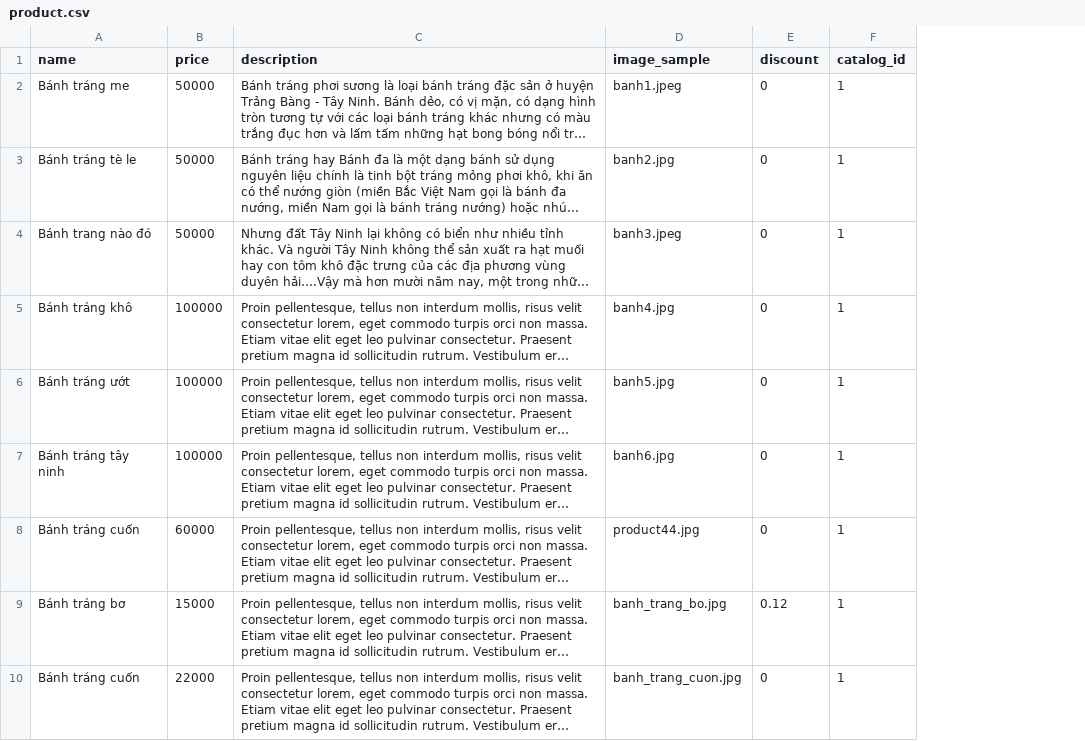
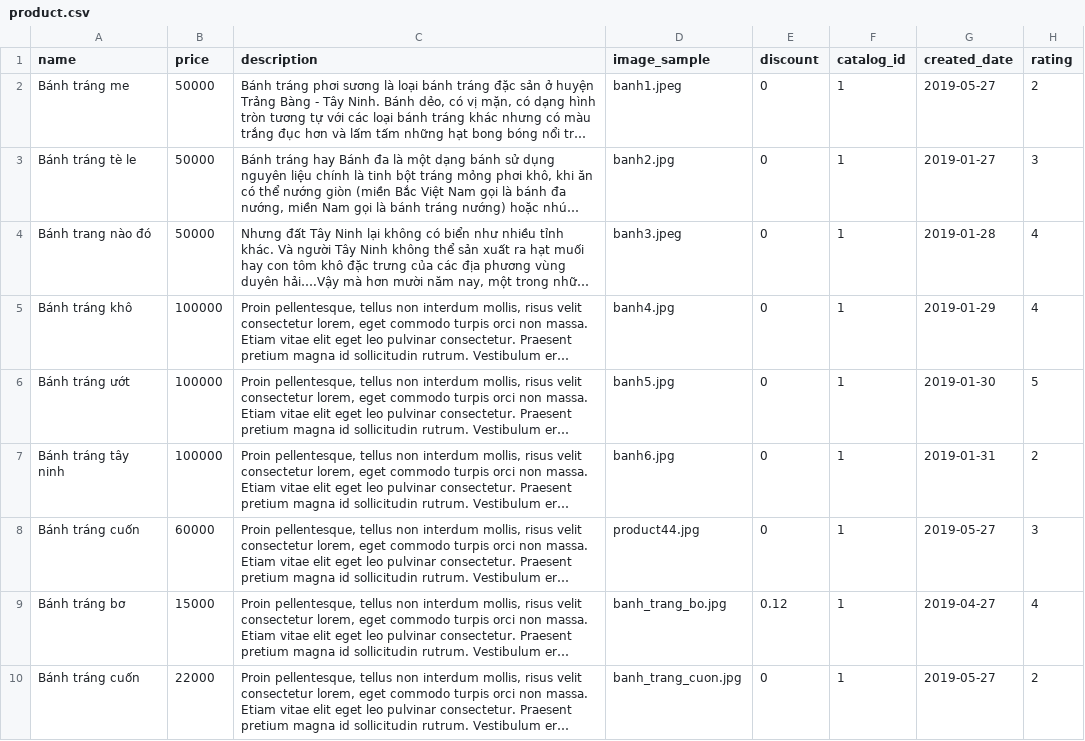
Before and after one commit to quoctuyenuit/J2EE_SOURCE, a CSV file: J2eeProject/database/product.csv, drawn as a sheet; only a part is shown; long unchanged cells end in …; the diff names each change by its address in the sheet, - before the commit and + after, or states it on an @@ line.

Commit message:
[home-page] wip get latest product.

```diff
--- a/J2eeProject/database/product.csv
+++ b/J2eeProject/database/product.csv
+column G (created_date), rows 2-10: 2019-05-27 | 2019-01-27 | 2019-01-28 | 2019-01-29 | 2019-01-30 | 2019-01-31 | 2019-05-27 | 2019-04-27 | 2019-05-27
+column H (rating), rows 2-10: 2 | 3 | 4 | 4 | 5 | 2 | 3 | 4 | 2
```
Also changed, not shown: 10 other files.
